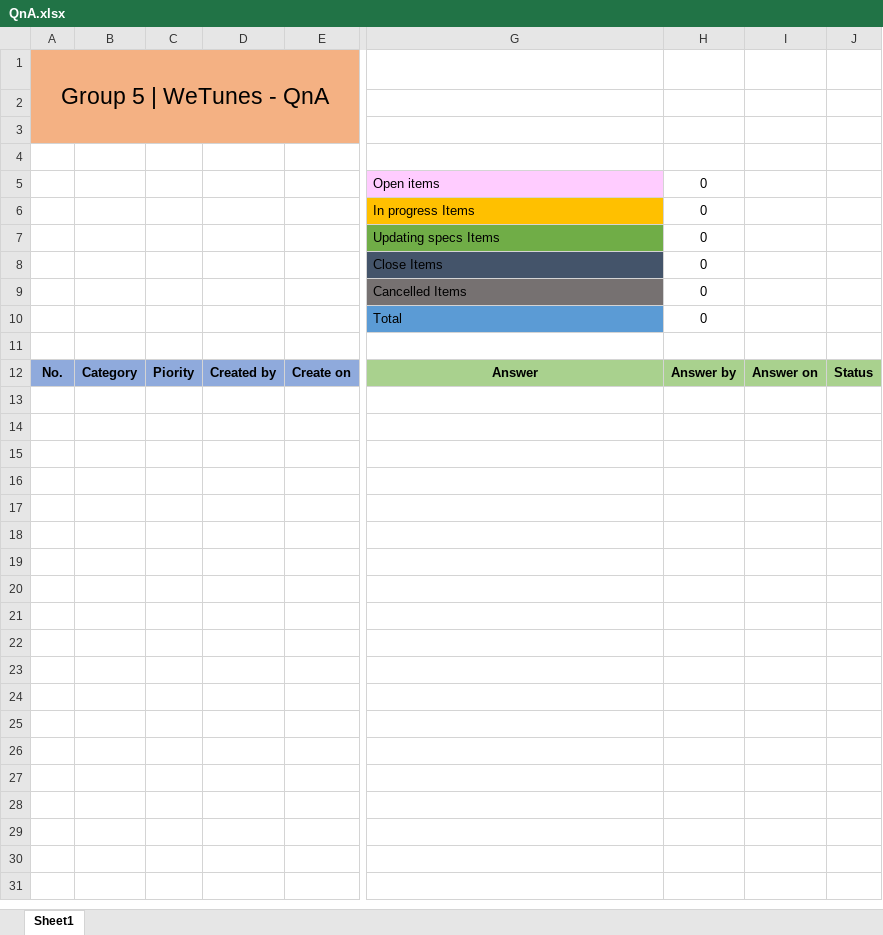
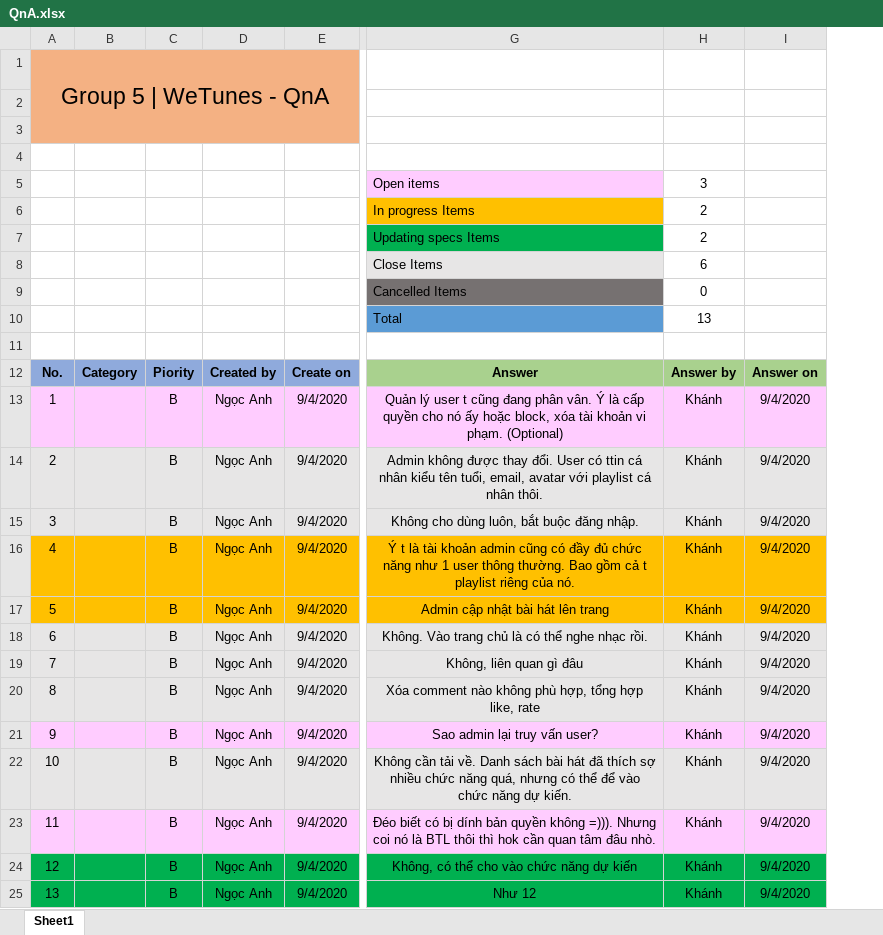
Before and after one commit to kedgarnguyen298/musicweb-project, an Excel workbook: QnA.xlsx, sheet Sheet1, drawn as a sheet; only a part is shown, gaps mark what is left out; values as stored, in another font and other column widths than the file's, no borders; removed rows and columns are numbered as before the commit, all else as after; rows hold the shown columns only; the diff names each change by its address in the sheet, - before the commit and + after, or states it on an @@ line.

Commit message:
update question file QA

```diff
--- a/QnA.xlsx (sheet Sheet1)
+++ b/QnA.xlsx (sheet Sheet1)
-column C, row 12: Piority
-column D, row 12: Created by
-column E, row 12: Create on
+column C, row 12: Piority
+column D, row 12: Created by
+column E, row 12: Create on
-column H, rows 5-12: 0 | 0 | 0 | 0 | 0 | 0 |  | Answer by
-column I, row 12: Answer on
-column J, row 12: Status
+column H, rows 5-12: 3 | 2 | 2 | 6 | 0 | 13 |  | Answer by
+column I, row 12: Answer on
-G7 fill: #70AD47
+G7 fill: #00B050
-G8 fill: #44546A
+G8 fill: #E7E6E6
+row 13: 1 |  | B | Ngọc Anh | 9/4/2020 | Quản lý user t cũng đang phân vân. Ý là cấp quyền cho nó ấy hoặc block, xóa tài khoản vi phạm. (Optional) | Khánh | 9/4/2020
+row 14: 2 |  | B | Ngọc Anh | 9/4/2020 | Admin không được thay đổi. User có ttin cá nhân kiểu tên tuổi, email, avatar với playlist cá nhân thôi. | Khánh | 9/4/2020
+row 15: 3 |  | B | Ngọc Anh | 9/4/2020 | Không cho dùng luôn, bắt buộc đăng nhập. | Khánh | 9/4/2020
+row 16: 4 |  | B | Ngọc Anh | 9/4/2020 | Ý t là tài khoản admin cũng có đầy đủ chức năng như 1 user thông thường. Bao gồm cả t playlist riêng của nó. | Khánh | 9/4/2020
+row 17: 5 |  | B | Ngọc Anh | 9/4/2020 | Admin cập nhật bài hát lên trang | Khánh | 9/4/2020
+row 18: 6 |  | B | Ngọc Anh | 9/4/2020 | Không. Vào trang chủ là có thể nghe nhạc rồi. | Khánh | 9/4/2020
+row 19: 7 |  | B | Ngọc Anh | 9/4/2020 | Không, liên quan gì đâu | Khánh | 9/4/2020
+row 20: 8 |  | B | Ngọc Anh | 9/4/2020 | Xóa comment nào không phù hợp, tổng hợp like, rate | Khánh | 9/4/2020
+row 21: 9 |  | B | Ngọc Anh | 9/4/2020 | Sao admin lại truy vấn user? | Khánh | 9/4/2020
+row 22: 10 |  | B | Ngọc Anh | 9/4/2020 | Không cần tải về. Danh sách bài hát đã thích sợ nhiều chức năng quá, nhưng có thể để vào chức năng dự kiến. | Khánh | 9/4/2020
+row 23: 11 |  | B | Ngọc Anh | 9/4/2020 | Đéo biết có bị dính bản quyền không =))). Nhưng coi nó là BTL thôi thì hok cần quan tâm đâu nhò. | Khánh | 9/4/2020
+row 24: 12 |  | B | Ngọc Anh | 9/4/2020 | Không, có thể cho vào chức năng dự kiến | Khánh | 9/4/2020
+row 25: 13 |  | B | Ngọc Anh | 9/4/2020 | Như 12 | Khánh | 9/4/2020
```
